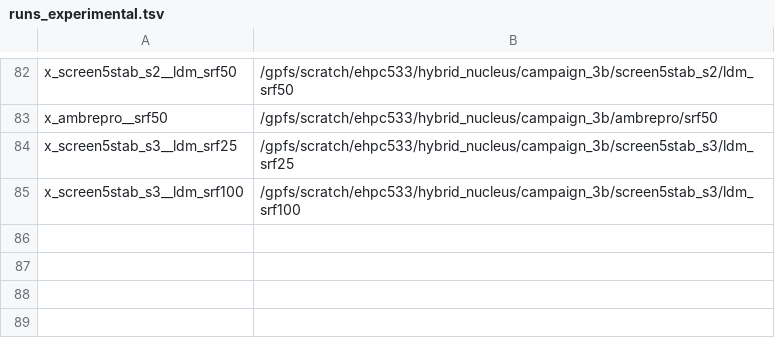
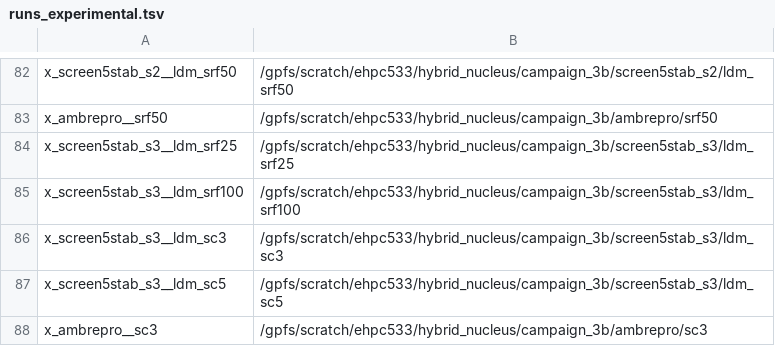
Before and after one commit to OpenEuroLLM/oellm-autoexp, a TSV file: scripts/korbi/wandb_sync/runs_experimental.tsv, drawn as a sheet; only a part is shown, gaps mark what is left out; the diff names each change by its address in the sheet, - before the commit and + after, or states it on an @@ line.

```diff
--- a/scripts/korbi/wandb_sync/runs_experimental.tsv
+++ b/scripts/korbi/wandb_sync/runs_experimental.tsv
+row 86: x_screen5stab_s3__ldm_sc3 | /gpfs/scratch/ehpc533/hybrid_nucleus/campaign_3b/screen5stab_s3/ldm_sc3
+row 87: x_screen5stab_s3__ldm_sc5 | /gpfs/scratch/ehpc533/hybrid_nucleus/campaign_3b/screen5stab_s3/ldm_sc5
+row 88: x_ambrepro__sc3 | /gpfs/scratch/ehpc533/hybrid_nucleus/campaign_3b/ambrepro/sc3
```
Also changed, not shown: 6 other files.
